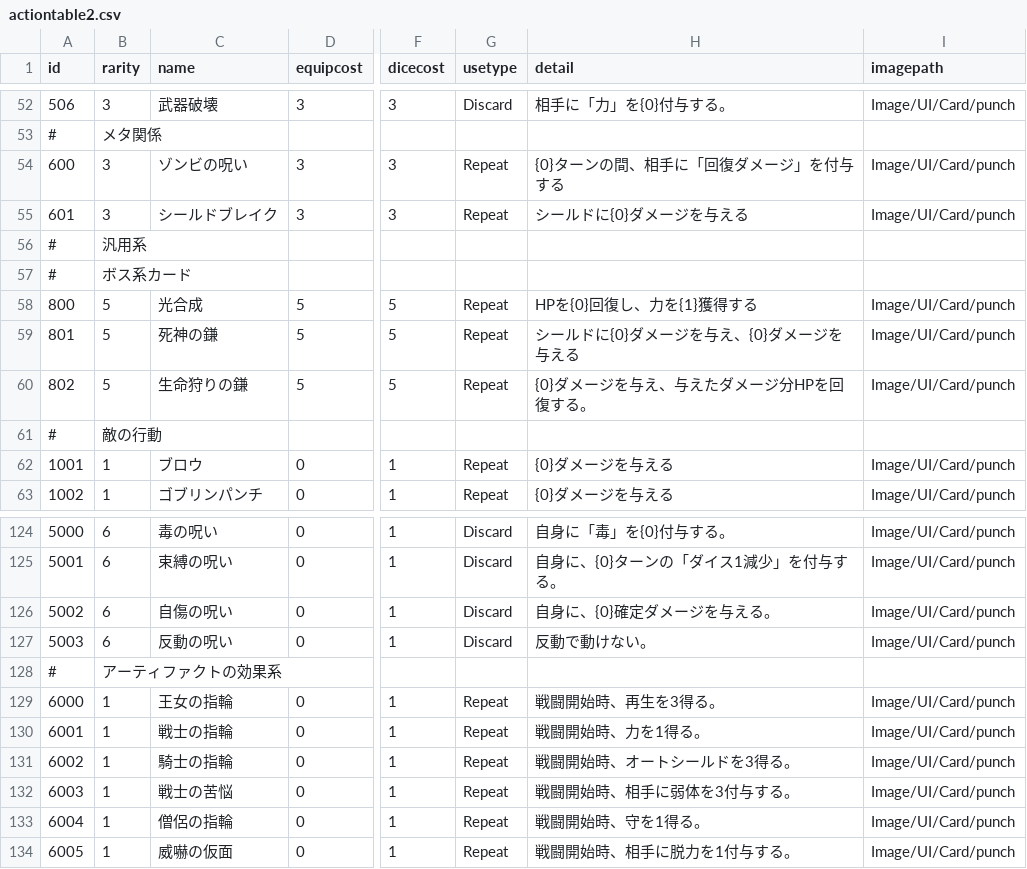
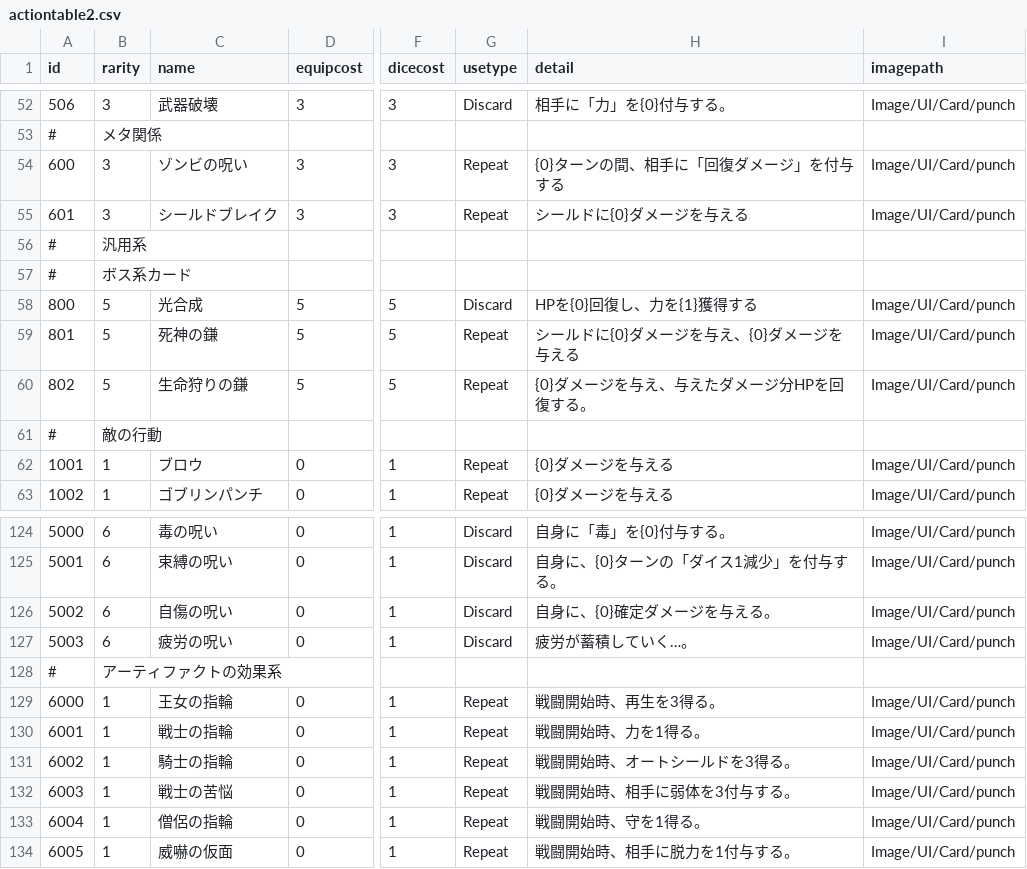
Before and after one commit to yamashita8655/STSLike, a CSV file: Assets/Resources/Csv/actiontable2.csv, drawn as a sheet; only a part is shown, gaps mark what is left out; the diff names each change by its address in the sheet, - before the commit and + after, or states it on an @@ line.

```diff
--- a/Assets/Resources/Csv/actiontable2.csv
+++ b/Assets/Resources/Csv/actiontable2.csv
-G58 (usetype): Repeat
+G58 (usetype): Discard
-C127 (name): 反動の呪い
+C127 (name): 疲労の呪い
-H127 (detail): 反動で動けない。
+H127 (detail): 疲労が蓄積していく…。
```
Also changed, not shown: 13 other files.
